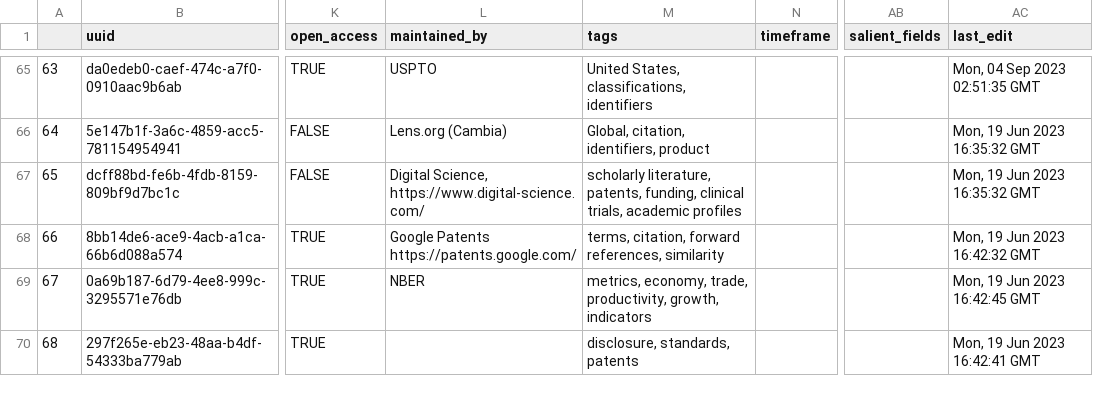
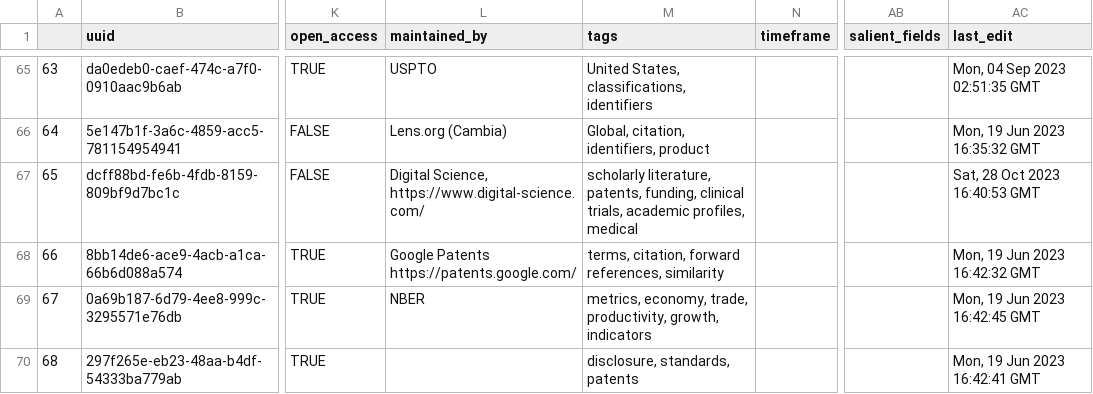
Before and after one commit to Innovation-Information-Initiative/Open-Innovation-Dataset-Index, a CSV file: index_archive/Open_Innovation_Datasets.csv, drawn as a sheet; only a part is shown, gaps mark what is left out; the diff names each change by its address in the sheet, - before the commit and + after, or states it on an @@ line.

```diff
--- a/index_archive/Open_Innovation_Datasets.csv
+++ b/index_archive/Open_Innovation_Datasets.csv
-M67 (tags): …trials, academic profiles
+M67 (tags): …trials, academic profiles, medical
-AC67 (last_edit): Mon, 19 Jun 2023 16:35:32 GMT
+AC67 (last_edit): Sat, 28 Oct 2023 16:40:53 GMT
```
Also changed, not shown: 1 other file.
